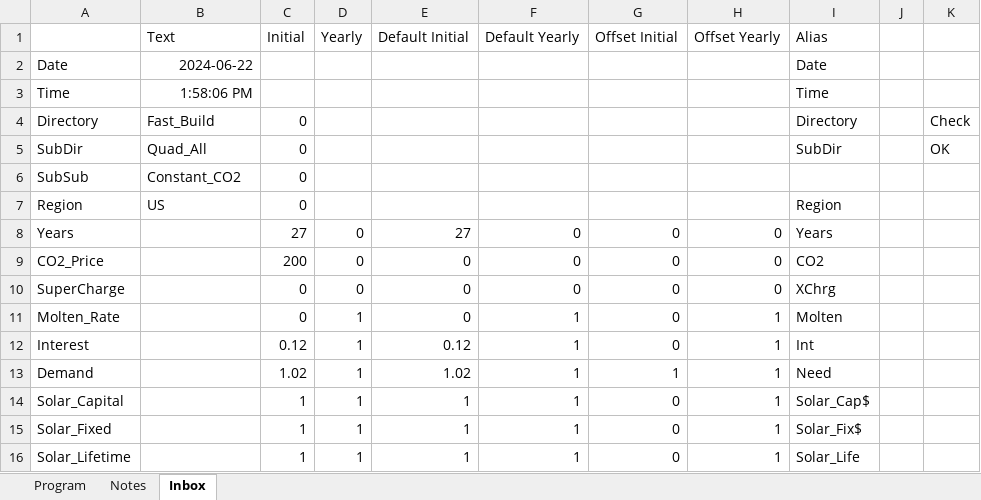
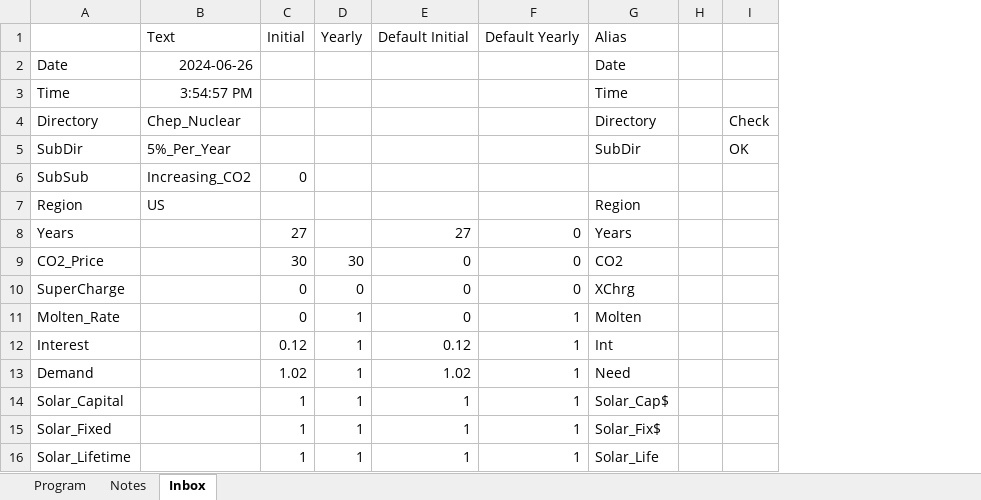
Before and after one commit to renaldinE/Optimize, an Excel workbook: Macro/Lib_Gen.xlsm, sheet Inbox, drawn as a sheet; only a part is shown; values as stored, in another font and other column widths than the file's, no borders; the diff covers the shown part only; the diff names each change by its address in the sheet, - before the commit and + after, or states it on an @@ line.

```diff
--- a/Macro/Lib_Gen.xlsm (sheet Inbox)
+++ b/Macro/Lib_Gen.xlsm (sheet Inbox)
-column G (Offset Initial), rows 8-16: 0 | 0 | 0 | 0 | 0 | 1 | 0 | 0 | 0
-column H (Offset Yearly), rows 8-16: 0 | 0 | 0 | 1 | 1 | 1 | 1 | 1 | 1
-B2 (Text): 2024-06-22
+B2 (Text): 2024-06-26
-B3 (Text): 1:58:06 PM
+B3 (Text): 3:54:57 PM
-B4 (Text): Fast_Build
+B4 (Text): Chep_Nuclear
-C4:C5 (Initial): 0
+C4:C5 (Initial): (empty)
-B5 (Text): Quad_All
+B5 (Text): 5%_Per_Year
-B6 (Text): Constant_CO2
+B6 (Text): Increasing_CO2
-C7 (Initial): 0
+C7 (Initial): (empty)
-D8 (Yearly): 0
+D8 (Yearly): (empty)
-C9 (Initial): 200
+C9 (Initial): 30
-D9 (Yearly): 0
+D9 (Yearly): 30
```
Also changed, not shown: 8 edited cells elsewhere in this sheet, sheet Program, sheet Notes, formulas that keep their value, Macro/Lib_Name_Fix.xlsm.
